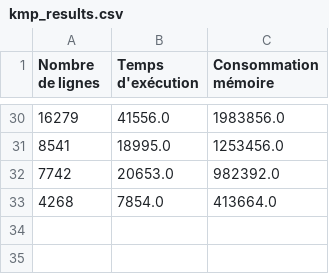
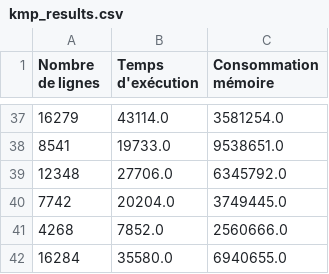
Before and after one commit to Azerall/Projet-DAAR-egrep, a CSV file: kmp/kmp_results.csv, drawn as a sheet; only a part is shown, gaps mark what is left out; the diff covers the shown part only.

```diff
--- a/kmp/kmp_results.csv
+++ b/kmp/kmp_results.csv
@@ -30,4 +37,6 @@ Nombre de lignes,Temps d'exécution,Consommation mémoire
-16279,41556.0,1983856.0
-8541,18995.0,1253456.0
-7742,20653.0,982392.0
-4268,7854.0,413664.0
+16279,43114.0,3581254.0
+8541,19733.0,9538651.0
+12348,27706.0,6345792.0
+7742,20204.0,3749445.0
+4268,7852.0,2560666.0
+16284,35580.0,6940655.0
```
Also changed, not shown: 8 added rows, 1 removed row and 54 edited cells elsewhere in this file, 34 other files.
